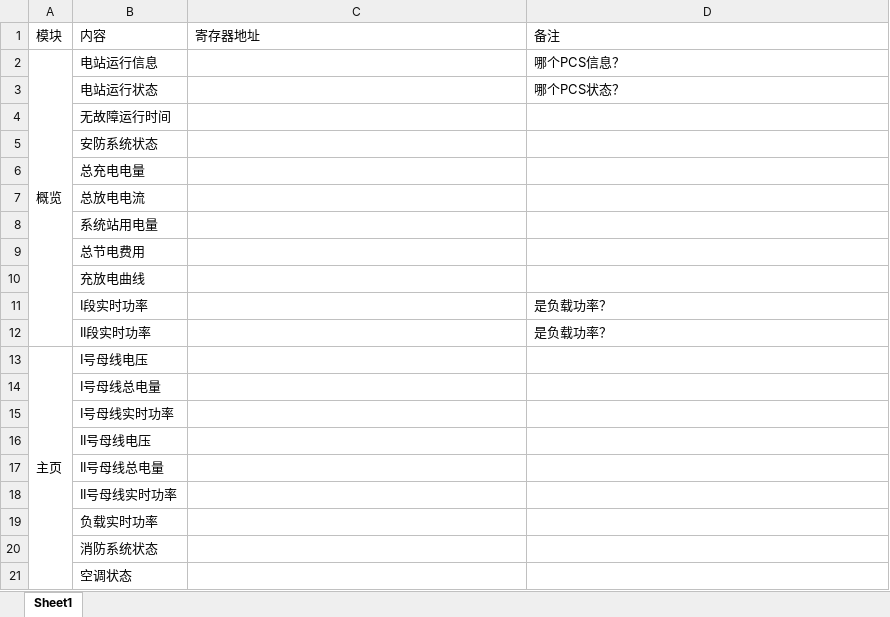
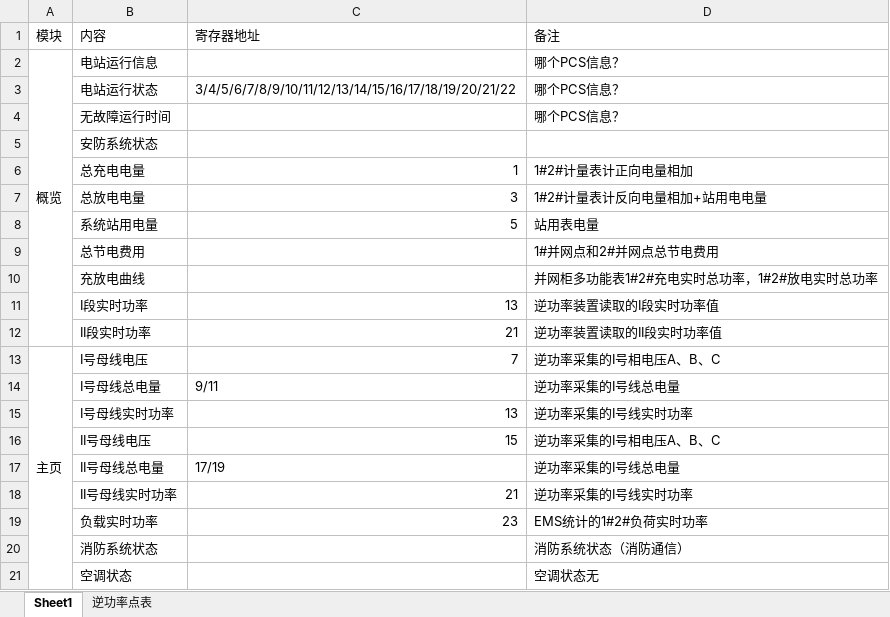
Before and after one commit to pos0637/bpm_demo, an Excel workbook: resources/接口/接口.xlsx, sheet Sheet1, drawn as a sheet; only a part is shown; values as stored, in another font and other column widths than the file's, no cell formats; removed rows and columns are numbered as before the commit, all else as after; the diff covers the shown part only; the diff names each change by its address in the sheet, - before the commit and + after, or states it on an @@ line.

```diff
--- a/resources/接口/接口.xlsx (sheet Sheet1)
+++ b/resources/接口/接口.xlsx (sheet Sheet1)
+sheet tab: 逆功率点表
-C3 (寄存器地址): (empty)
+C3 (寄存器地址): 3/4/5/6/7/8/9/10/11/12/13/14/15/16/17/18/19/20/21/22
-D3 (备注): 哪个PCS状态？
+D3 (备注): 哪个PCS信息？
-D4 (备注): (empty)
+D4 (备注): 哪个PCS信息？
-C6 (寄存器地址): (empty)
+C6 (寄存器地址): 1
-D6 (备注): (empty)
+D6 (备注): 1#2#计量表计正向电量相加
-row 7:  | 总放电电流
+row 7:  | 总放电电量 | 3 | 1#2#计量表计反向电量相加+站用电电量
-C8 (寄存器地址): (empty)
+C8 (寄存器地址): 5
-D8 (备注): (empty)
+D8 (备注): 站用表电量
-D9 (备注): (empty)
+D9 (备注): 1#并网点和2#并网点总节电费用
-D10 (备注): (empty)
+D10 (备注): 并网柜多功能表1#2#充电实时总功率，1#2#放电实时总功率
-C11 (寄存器地址): (empty)
+C11 (寄存器地址): 13
-D11 (备注): 是负载功率？
+D11 (备注): 逆功率装置读取的I段实时功率值
-C12 (寄存器地址): (empty)
+C12 (寄存器地址): 21
-D12 (备注): 是负载功率？
+D12 (备注): 逆功率装置读取的II段实时功率值
-C13 (寄存器地址): (empty)
+C13 (寄存器地址): 7
-D13 (备注): (empty)
+D13 (备注): 逆功率采集的I号相电压A、B、C
-C14 (寄存器地址): (empty)
+C14 (寄存器地址): 9/11
-D14 (备注): (empty)
+D14 (备注): 逆功率采集的I号线总电量
-C15 (寄存器地址): (empty)
+C15 (寄存器地址): 13
-D15 (备注): (empty)
+D15 (备注): 逆功率采集的I号线实时功率
-C16 (寄存器地址): (empty)
+C16 (寄存器地址): 15
-D16 (备注): (empty)
+D16 (备注): 逆功率采集的I号相电压A、B、C
-C17 (寄存器地址): (empty)
+C17 (寄存器地址): 17/19
-D17 (备注): (empty)
+D17 (备注): 逆功率采集的I号线总电量
-C18 (寄存器地址): (empty)
+C18 (寄存器地址): 21
-D18 (备注): (empty)
+D18 (备注): 逆功率采集的I号线实时功率
-C19 (寄存器地址): (empty)
+C19 (寄存器地址): 23
-D19 (备注): (empty)
+D19 (备注): EMS统计的1#2#负荷实时功率
-D20 (备注): (empty)
+D20 (备注): 消防系统状态（消防通信）
-D21 (备注): (empty)
+D21 (备注): 空调状态无
```
Also changed, not shown: 7 added rows and 86 edited cells elsewhere in this sheet, cell formats, 11 other files.
